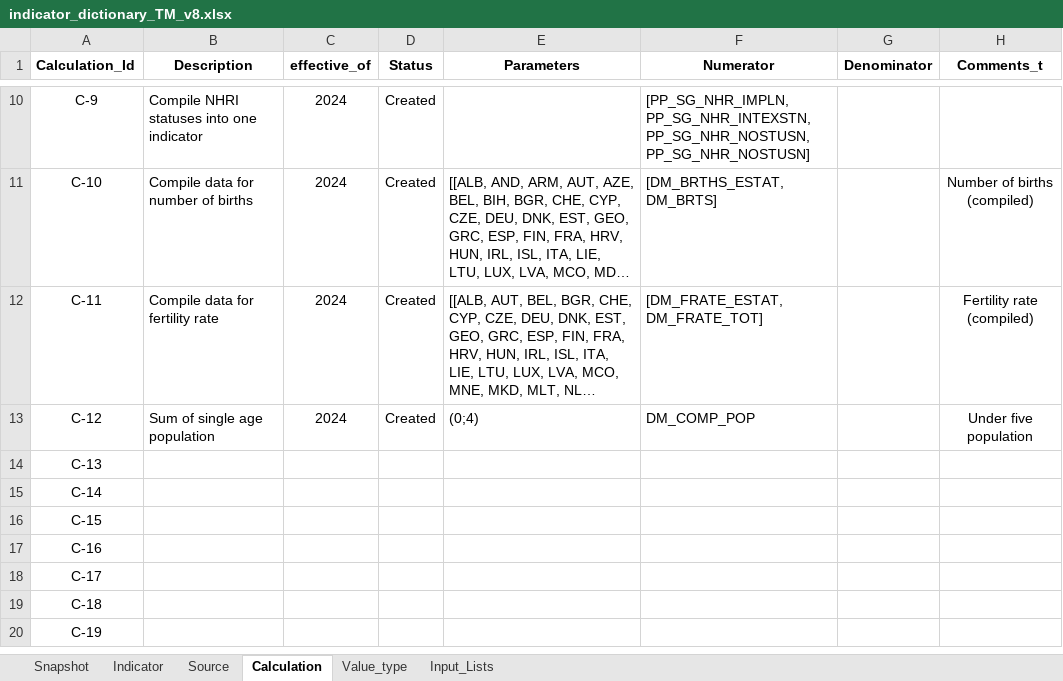
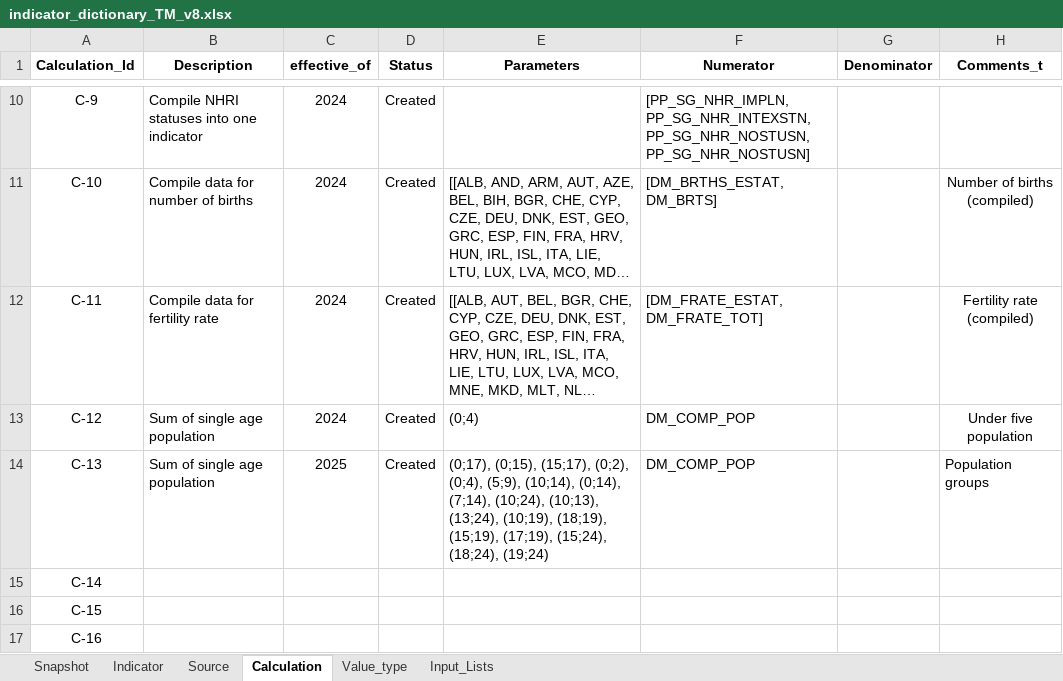
Before and after one commit to unicef-drp/dash, an Excel workbook: dash_service/static/indicator_dictionary_TM_v8.xlsx, sheet Calculation, drawn as a sheet; only a part is shown, gaps mark what is left out; the shorter side is filled out with more unchanged rows; long unchanged cells end in …; values as stored, in another font and other column widths than the file's, no borders; the diff names each change by its address in the sheet, - before the commit and + after, or states it on an @@ line.

Commit message:
Added new filters for population age groups

```diff
--- a/dash_service/static/indicator_dictionary_TM_v8.xlsx (sheet Calculation)
+++ b/dash_service/static/indicator_dictionary_TM_v8.xlsx (sheet Calculation)
-B14 (Description): (empty)
+B14 (Description): Sum of single age population
-C14 (effective_of): (empty)
+C14 (effective_of): 2025
-D14 (Status): (empty)
+D14 (Status): Created
-E14 (Parameters): (empty)
+E14 (Parameters): (0;17), (0;15), (15;17), (0;2), (0;4), (5;9), (10;14), (0;14), (7;14), (10;24), (10;13), (13;24), (10;19), (18;19), (15;19), (17;19), (15;24), (18;24), (19;24)
-F14 (Numerator): (empty)
+F14 (Numerator): DM_COMP_POP
-H14 (Comments_t): (empty)
+H14 (Comments_t): Population groups
```
Also changed, not shown: sheet Snapshot, sheet Source, sheet Indicator, formulas that keep their value, 5 other files.
